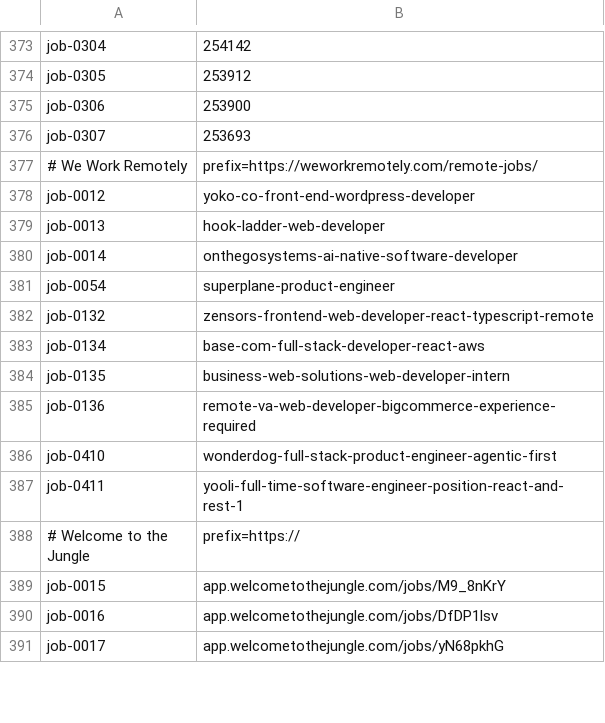
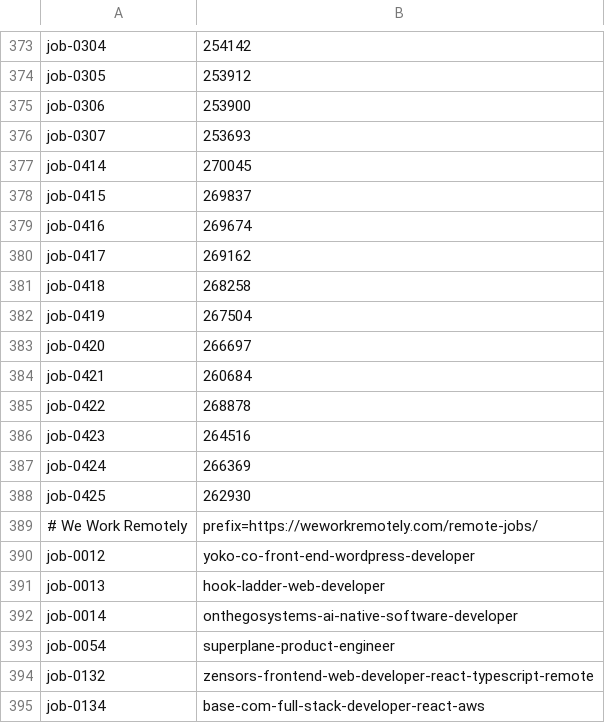
Before and after one commit to stupidkubik/job-searcher, a TSV file: data/index/keys.tsv, drawn as a sheet; only a part is shown, gaps mark what is left out; the shorter side is filled out with more unchanged rows.

```diff
--- a/data/index/keys.tsv
+++ b/data/index/keys.tsv
@@ -376,2 +376,14 @@ job-0306	253900
 job-0307	253693
+job-0414	270045
+job-0415	269837
+job-0416	269674
+job-0417	269162
+job-0418	268258
+job-0419	267504
+job-0420	266697
+job-0421	260684
+job-0422	268878
+job-0423	264516
+job-0424	266369
+job-0425	262930
 # We Work Remotely	prefix=https://weworkremotely.com/remote-jobs/
```
Also changed, not shown: data/index/active.csv, data/index/known.tsv, 12 other files.
